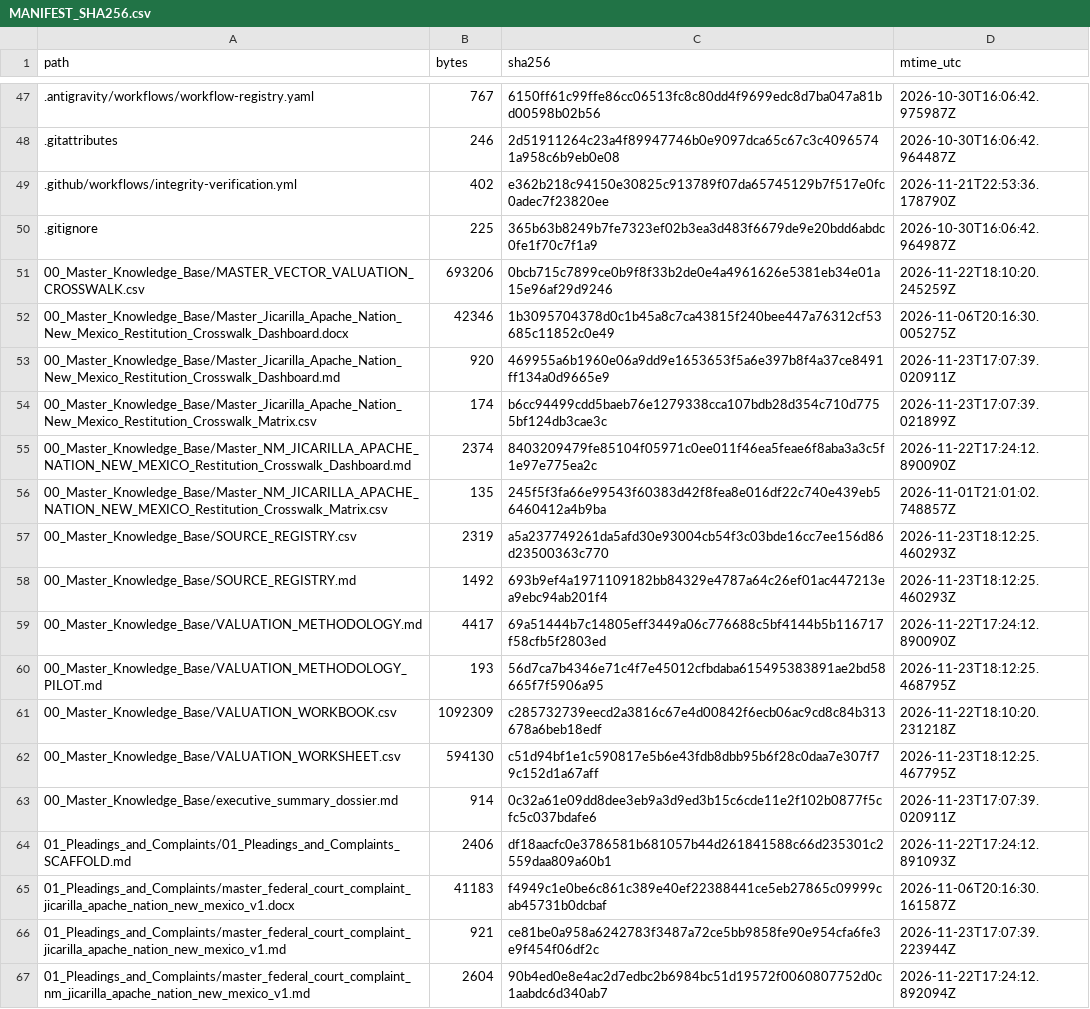
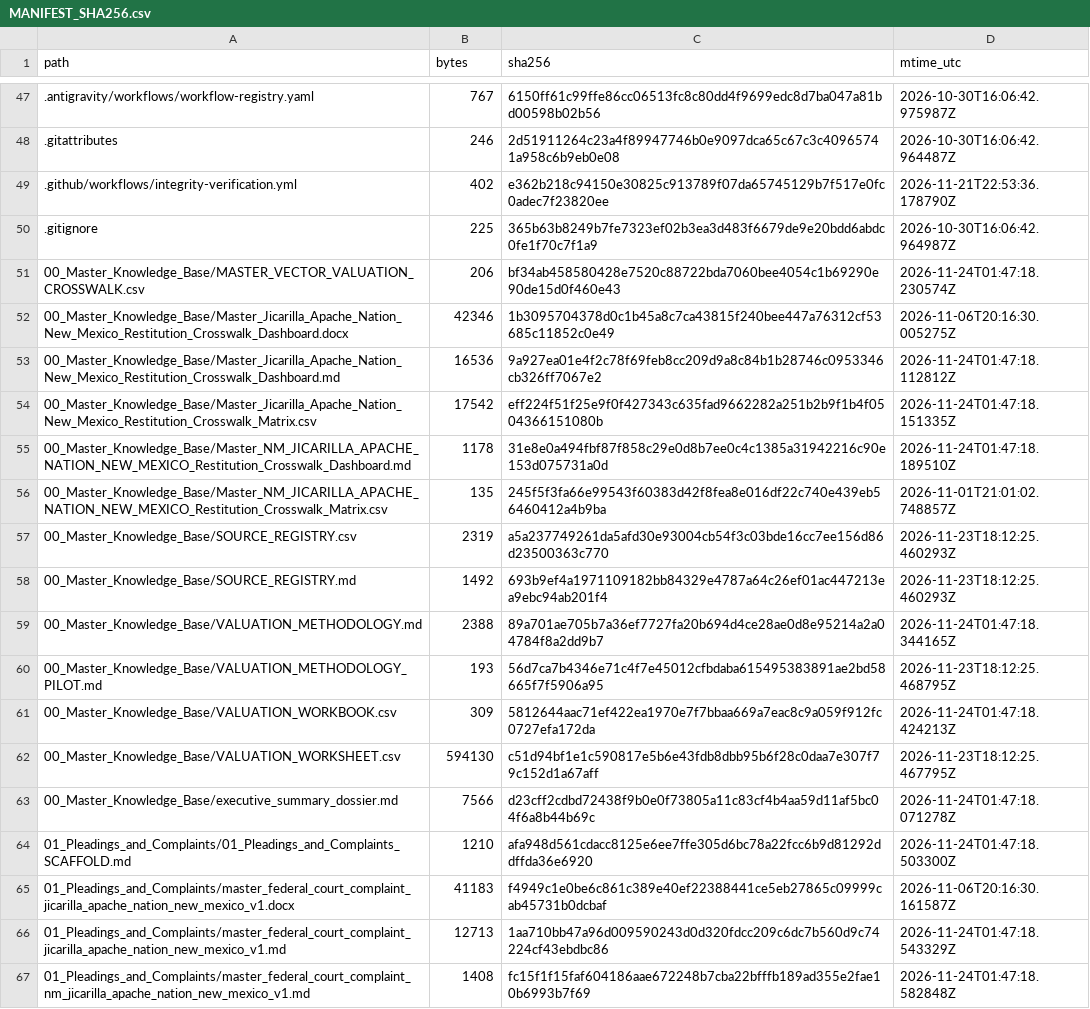
Before and after one commit to GlobalRestitutionAlliance/turtle-island-us-nm-jicarilla-apache-nation-new-mexico-master-litigation, a CSV file: 99_Archives_and_Manifests/MANIFEST_SHA256.csv, drawn as a sheet; only a part is shown, gaps mark what is left out; the diff covers the shown part only.

```diff
--- a/99_Archives_and_Manifests/MANIFEST_SHA256.csv
+++ b/99_Archives_and_Manifests/MANIFEST_SHA256.csv
@@ -50,7 +50,7 @@ path,bytes,sha256,mtime_utc
 .gitignore,225,365b63b8249b7fe7323ef02b3ea3d483f6679de9e20bdd6abdc0fe1f70c7f1a9,2026-10-30T16:06:42.964987Z
-00_Master_Knowledge_Base/MASTER_VECTOR_VALUATION_CROSSWALK.csv,693206,0bcb715c7899ce0b9f8f33b2de0e4a4961626e5381eb34e01a15e96af29d9246,2026-11-22T18:10:20.245259Z
+00_Master_Knowledge_Base/MASTER_VECTOR_VALUATION_CROSSWALK.csv,206,bf34ab458580428e7520c88722bda7060bee4054c1b69290e90de15d0f460e43,2026-11-24T01:47:18.230574Z
 00_Master_Knowledge_Base/Master_Jicarilla_Apache_Nation_New_Mexico_Restitution_Crosswalk_Dashboard.docx,42346,1b3095704378d0c1b45a8c7ca43815f240bee447a76312cf53685c11852c0e49,2026-11-06T20:16:30.005275Z
-00_Master_Knowledge_Base/Master_Jicarilla_Apache_Nation_New_Mexico_Restitution_Crosswalk_Dashboard.md,920,469955a6b1960e06a9dd9e1653653f5a6e397b8f4a37ce8491ff134a0d9665e9,2026-11-23T17:07:39.020911Z
-00_Master_Knowledge_Base/Master_Jicarilla_Apache_Nation_New_Mexico_Restitution_Crosswalk_Matrix.csv,174,b6cc94499cdd5baeb76e1279338cca107bdb28d354c710d7755bf124db3cae3c,2026-11-23T17:07:39.021899Z
-00_Master_Knowledge_Base/Master_NM_JICARILLA_APACHE_NATION_NEW_MEXICO_Restitution_Crosswalk_Dashboard.md,2374,8403209479fe85104f05971c0ee011f46ea5feae6f8aba3a3c5f1e97e775ea2c,2026-11-22T17:24:12.890090Z
+00_Master_Knowledge_Base/Master_Jicarilla_Apache_Nation_New_Mexico_Restitution_Crosswalk_Dashboard.md,16536,9a927ea01e4f2c78f69feb8cc209d9a8c84b1b28746c0953346cb326ff7067e2,2026-11-24T01:47:18.112812Z
+00_Master_Knowledge_Base/Master_Jicarilla_Apache_Nation_New_Mexico_Restitution_Crosswalk_Matrix.csv,17542,eff224f51f25e9f0f427343c635fad9662282a251b2b9f1b4f0504366151080b,2026-11-24T01:47:18.151335Z
+00_Master_Knowledge_Base/Master_NM_JICARILLA_APACHE_NATION_NEW_MEXICO_Restitution_Crosswalk_Dashboard.md,1178,31e8e0a494fbf87f858c29e0d8b7ee0c4c1385a31942216c90e153d075731a0d,2026-11-24T01:47:18.189510Z
 00_Master_Knowledge_Base/Master_NM_JICARILLA_APACHE_NATION_NEW_MEXICO_Restitution_Crosswalk_Matrix.csv,135,245f5f3fa66e99543f60383d42f8fea8e016df22c740e439eb56460412a4b9ba,2026-11-01T21:01:02.748857Z
@@ -58,10 +58,10 @@ path,bytes,sha256,mtime_utc
 00_Master_Knowledge_Base/SOURCE_REGISTRY.md,1492,693b9ef4a1971109182bb84329e4787a64c26ef01ac447213ea9ebc94ab201f4,2026-11-23T18:12:25.460293Z
-00_Master_Knowledge_Base/VALUATION_METHODOLOGY.md,4417,69a51444b7c14805eff3449a06c776688c5bf4144b5b116717f58cfb5f2803ed,2026-11-22T17:24:12.890090Z
+00_Master_Knowledge_Base/VALUATION_METHODOLOGY.md,2388,89a701ae705b7a36ef7727fa20b694d4ce28ae0d8e95214a2a04784f8a2dd9b7,2026-11-24T01:47:18.344165Z
 00_Master_Knowledge_Base/VALUATION_METHODOLOGY_PILOT.md,193,56d7ca7b4346e71c4f7e45012cfbdaba615495383891ae2bd58665f7f5906a95,2026-11-23T18:12:25.468795Z
-00_Master_Knowledge_Base/VALUATION_WORKBOOK.csv,1092309,c285732739eecd2a3816c67e4d00842f6ecb06ac9cd8c84b313678a6beb18edf,2026-11-22T18:10:20.231218Z
+00_Master_Knowledge_Base/VALUATION_WORKBOOK.csv,309,5812644aac71ef422ea1970e7f7bbaa669a7eac8c9a059f912fc0727efa172da,2026-11-24T01:47:18.424213Z
 00_Master_Knowledge_Base/VALUATION_WORKSHEET.csv,594130,c51d94bf1e1c590817e5b6e43fdb8dbb95b6f28c0daa7e307f79c152d1a67aff,2026-11-23T18:12:25.467795Z
-00_Master_Knowledge_Base/executive_summary_dossier.md,914,0c32a61e09dd8dee3eb9a3d9ed3b15c6cde11e2f102b0877f5cfc5c037bdafe6,2026-11-23T17:07:39.020911Z
-01_Pleadings_and_Complaints/01_Pleadings_and_Complaints_SCAFFOLD.md,2406,df18aacfc0e3786581b681057b44d261841588c66d235301c2559daa809a60b1,2026-11-22T17:24:12.891093Z
+00_Master_Knowledge_Base/executive_summary_dossier.md,7566,d23cff2cdbd72438f9b0e0f73805a11c83cf4b4aa59d11af5bc04f6a8b44b69c,2026-11-24T01:47:18.071278Z
+01_Pleadings_and_Complaints/01_Pleadings_and_Complaints_SCAFFOLD.md,1210,afa948d561cdacc8125e6ee7ffe305d6bc78a22fcc6b9d81292ddffda36e6920,2026-11-24T01:47:18.503300Z
 01_Pleadings_and_Complaints/master_federal_court_complaint_jicarilla_apache_nation_new_mexico_v1.docx,41183,f4949c1e0be6c861c389e40ef22388441ce5eb27865c09999cab45731b0dcbaf,2026-11-06T20:16:30.161587Z
-01_Pleadings_and_Complaints/master_federal_court_complaint_jicarilla_apache_nation_new_mexico_v1.md,921,ce81be0a958a6242783f3487a72ce5bb9858fe90e954cfa6fe3e9f454f06df2c,2026-11-23T17:07:39.223944Z
-01_Pleadings_and_Complaints/master_federal_court_complaint_nm_jicarilla_apache_nation_new_mexico_v1.md,2604,90b4ed0e8e4ac2d7edbc2b6984bc51d19572f0060807752d0c1aabdc6d340ab7,2026-11-22T17:24:12.892094Z
+01_Pleadings_and_Complaints/master_federal_court_complaint_jicarilla_apache_nation_new_mexico_v1.md,12713,1aa710bb47a96d009590243d0d320fdcc209c6dc7b560d9c74224cf43ebdbc86,2026-11-24T01:47:18.543329Z
+01_Pleadings_and_Complaints/master_federal_court_complaint_nm_jicarilla_apache_nation_new_mexico_v1.md,1408,fc15f1f15faf604186aae672248b7cba22bfffb189ad355e2fae10b6993b7f69,2026-11-24T01:47:18.582848Z
```
Also changed, not shown: 80 edited cells elsewhere in this file, 37 other files.
